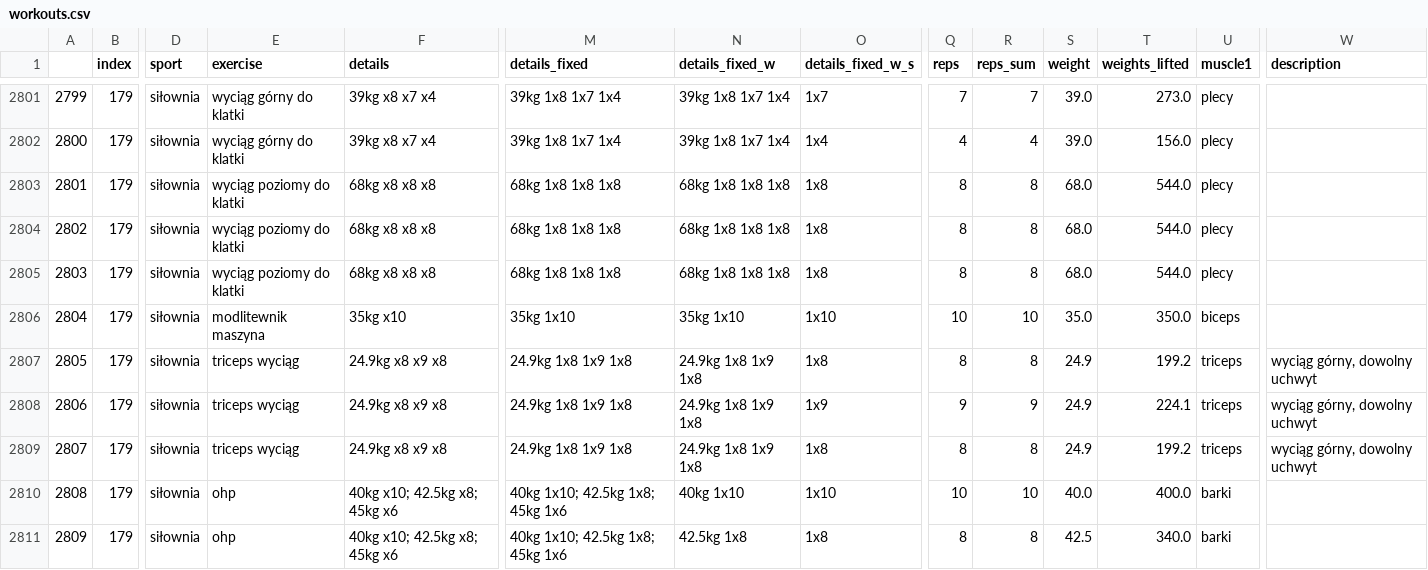
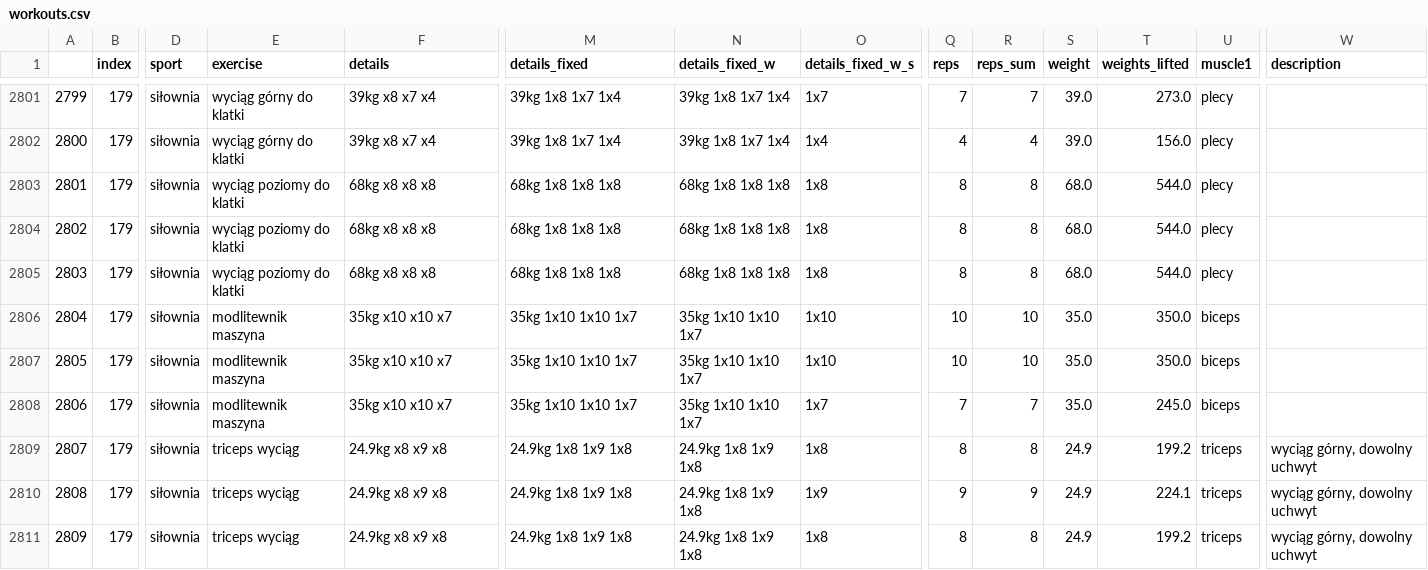
Before and after one commit to przemekolender/SportTracker, a CSV file: files/workouts.csv, drawn as a sheet; only a part is shown, gaps mark what is left out; the diff covers the shown part only; the diff names each change by its address in the sheet, - before the commit and + after, or states it on an @@ line.

```diff
--- a/files/workouts.csv
+++ b/files/workouts.csv
-F2806 (details): 35kg x10
+F2806 (details): 35kg x10 x10 x7
-M2806 (details_fixed): 35kg 1x10
+M2806 (details_fixed): 35kg 1x10 1x10 1x7
-N2806 (details_fixed_w): 35kg 1x10
+N2806 (details_fixed_w): 35kg 1x10 1x10 1x7
-E2807:E2808 (exercise): triceps wyciąg
+E2807:E2808 (exercise): modlitewnik maszyna
-F2807:F2808 (details): 24.9kg x8 x9 x8
+F2807:F2808 (details): 35kg x10 x10 x7
-M2807:M2808 (details_fixed): 24.9kg 1x8 1x9 1x8
+M2807:M2808 (details_fixed): 35kg 1x10 1x10 1x7
-N2807:N2808 (details_fixed_w): 24.9kg 1x8 1x9 1x8
+N2807:N2808 (details_fixed_w): 35kg 1x10 1x10 1x7
-O2807 (details_fixed_w_s): 1x8
+O2807 (details_fixed_w_s): 1x10
-Q2807 (reps): 8
+Q2807 (reps): 10
-R2807 (reps_sum): 8
+R2807 (reps_sum): 10
-S2807:S2808 (weight): 24.9
+S2807:S2808 (weight): 35.0
-T2807 (weights_lifted): 199.2
+T2807 (weights_lifted): 350.0
-U2807:U2808 (muscle1): triceps
+U2807:U2808 (muscle1): biceps
-W2807:W2808 (description): wyciąg górny, dowolny uchwyt
+W2807:W2808 (description): (empty)
-O2808 (details_fixed_w_s): 1x9
+O2808 (details_fixed_w_s): 1x7
-Q2808 (reps): 9
+Q2808 (reps): 7
-R2808 (reps_sum): 9
+R2808 (reps_sum): 7
-T2808 (weights_lifted): 224.1
+T2808 (weights_lifted): 245.0
-E2810:E2811 (exercise): ohp
+E2810:E2811 (exercise): triceps wyciąg
-F2810:F2811 (details): 40kg x10; 42.5kg x8; 45kg x6
+F2810:F2811 (details): 24.9kg x8 x9 x8
-M2810:M2811 (details_fixed): 40kg 1x10; 42.5kg 1x8; 45kg 1x6
+M2810:M2811 (details_fixed): 24.9kg 1x8 1x9 1x8
-N2810 (details_fixed_w): 40kg 1x10
+N2810 (details_fixed_w): 24.9kg 1x8 1x9 1x8
-O2810 (details_fixed_w_s): 1x10
+O2810 (details_fixed_w_s): 1x9
-Q2810 (reps): 10
+Q2810 (reps): 9
-R2810 (reps_sum): 10
+R2810 (reps_sum): 9
-S2810 (weight): 40.0
+S2810 (weight): 24.9
-T2810 (weights_lifted): 400.0
+T2810 (weights_lifted): 224.1
-U2810:U2811 (muscle1): barki
+U2810:U2811 (muscle1): triceps
-W2810:W2811 (description): (empty)
+W2810:W2811 (description): wyciąg górny, dowolny uchwyt
-N2811 (details_fixed_w): 42.5kg 1x8
+N2811 (details_fixed_w): 24.9kg 1x8 1x9 1x8
-S2811 (weight): 42.5
+S2811 (weight): 24.9
-T2811 (weights_lifted): 340.0
+T2811 (weights_lifted): 199.2
```
Also changed, not shown: 31 edited cells elsewhere in this file, files/calendar.csv.
